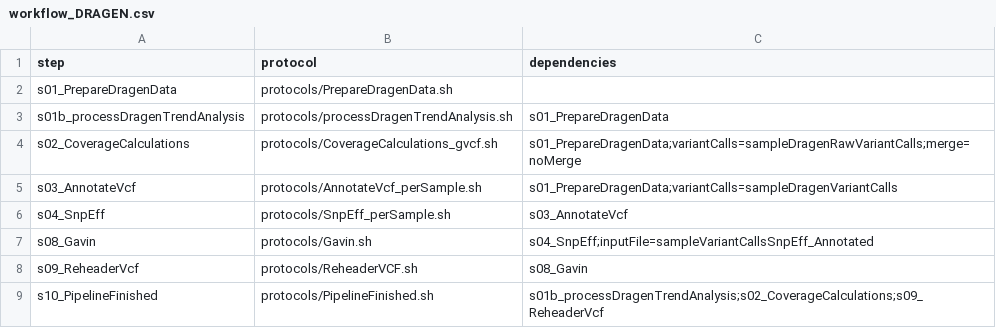
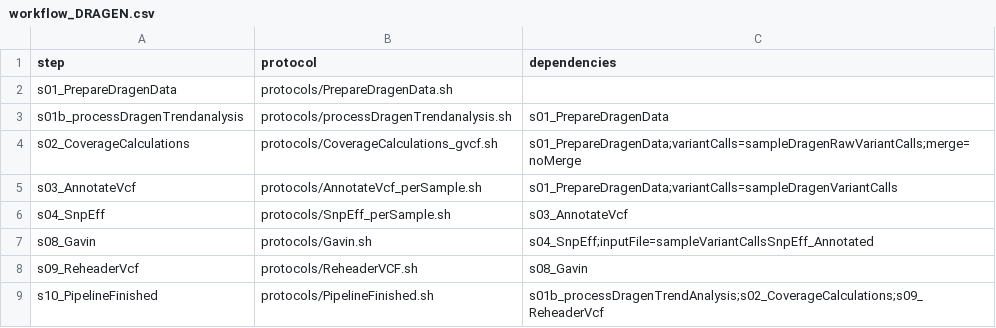
Before and after one commit to molgenis/NGS_DNA, a CSV file: workflow_DRAGEN.csv, drawn as a sheet.

Commit message:
repairing this HUUUUGE bug in git where changing the capitalization of your filenames should never occur once it is in the repo already

```diff
--- a/workflow_DRAGEN.csv
+++ b/workflow_DRAGEN.csv
@@ -2,3 +2,3 @@ step,protocol,dependencies
 s01_PrepareDragenData,protocols/PrepareDragenData.sh,
-s01b_processDragenTrendAnalysis,protocols/processDragenTrendAnalysis.sh,s01_PrepareDragenData
+s01b_processDragenTrendanalysis,protocols/processDragenTrendanalysis.sh,s01_PrepareDragenData
 s02_CoverageCalculations,protocols/CoverageCalculations_gvcf.sh,s01_PrepareDragenData;variantCalls=sampleDragenRawVariantCalls;merge=noMerge
```
